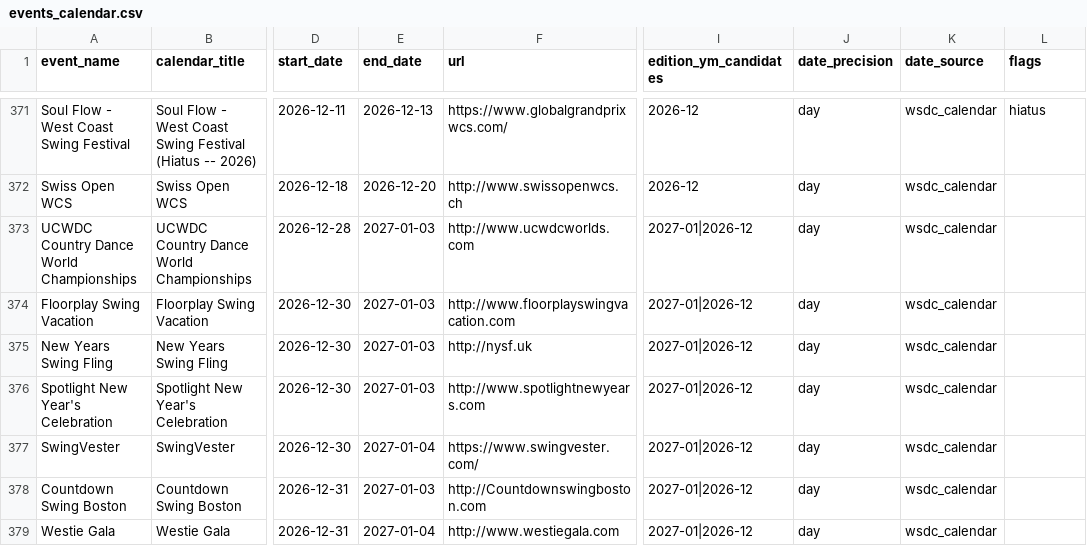
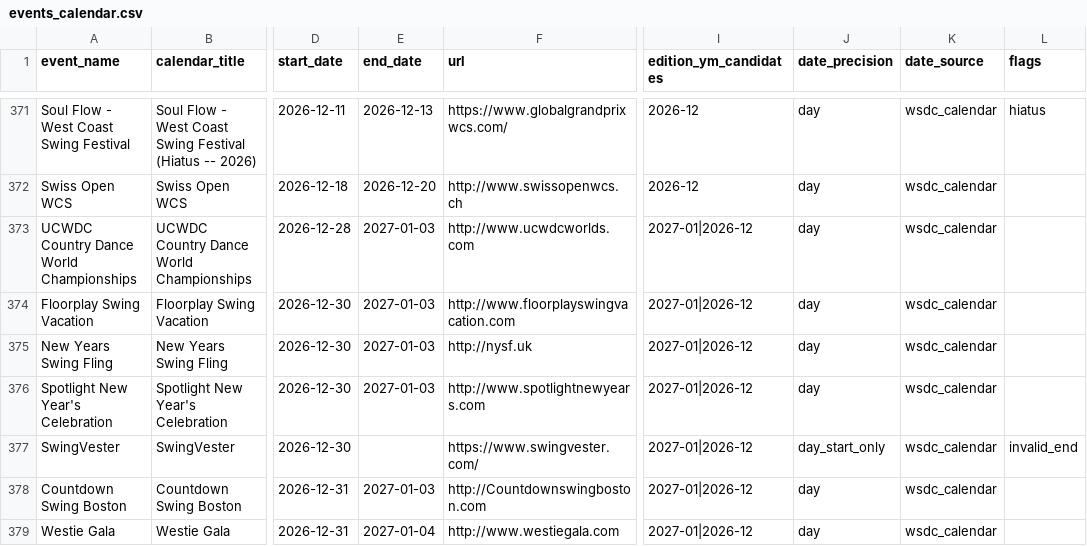
Before and after one commit to zlat1109/wsdc-data-pipeline, a CSV file: data/events_calendar/events_calendar.csv, drawn as a sheet; only a part is shown, gaps mark what is left out; the diff names each change by its address in the sheet, - before the commit and + after, or states it on an @@ line.

```diff
--- a/data/events_calendar/events_calendar.csv
+++ b/data/events_calendar/events_calendar.csv
-E377 (end_date): 2027-01-04
+E377 (end_date): (empty)
-J377 (date_precision): day
+J377 (date_precision): day_start_only
-L377 (flags): (empty)
+L377 (flags): invalid_end
```
Also changed, not shown: data/events_calendar/edition_date_matches.csv, data/events_list/events_list.csv, 7 other files.
